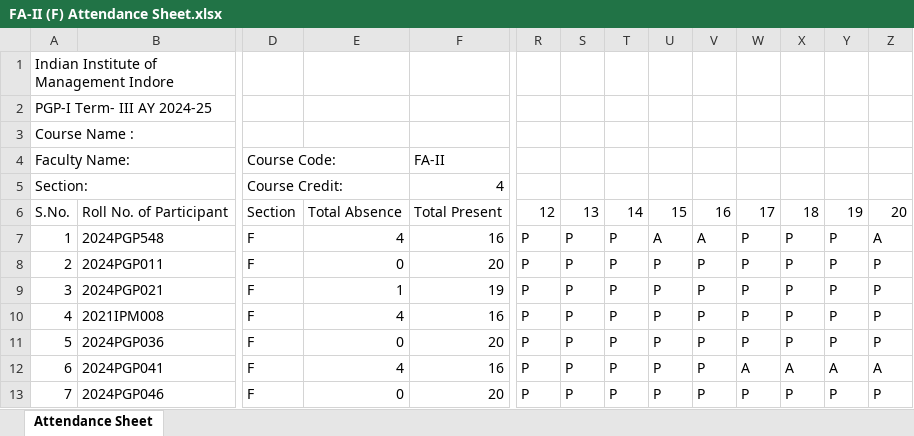
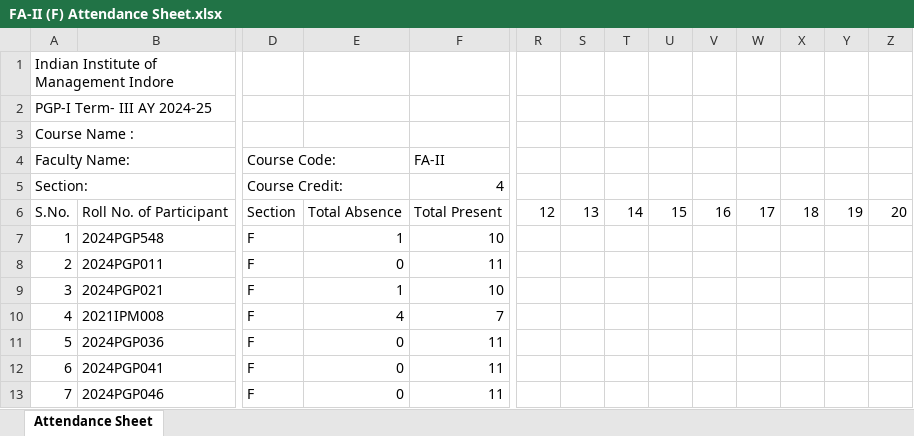
Before and after one commit to maddydev7/attendance, an Excel workbook: attendance-files/FA-II/FA-II (F) Attendance Sheet.xlsx, sheet Attendance Sheet, drawn as a sheet; only a part is shown, gaps mark what is left out; values as stored, in another font and other column widths than the file's, no cell formats; charts and pictures not drawn; the diff covers the shown part only; the diff names each change by its address in the sheet, - before the commit and + after, or states it on an @@ line.

```diff
--- a/attendance-files/FA-II/FA-II (F) Attendance Sheet.xlsx (sheet Attendance Sheet)
+++ b/attendance-files/FA-II/FA-II (F) Attendance Sheet.xlsx (sheet Attendance Sheet)
-E7: 4
+E7: 1
-F7: 16
+F7: 10
-R7:R13: P
+R7:R13: (empty)
-S7:S13: P
+S7:S13: (empty)
-T7:T13: P
+T7:T13: (empty)
-U7: A
+U7: (empty)
-V7: A
+V7: (empty)
-W7:W11: P
+W7:W11: (empty)
-X7:X11: P
+X7:X11: (empty)
-Y7:Y11: P
+Y7:Y11: (empty)
-Z7: A
+Z7: (empty)
-F8: 20
+F8: 11
-U8:U13: P
+U8:U13: (empty)
-V8:V13: P
+V8:V13: (empty)
-Z8:Z11: P
+Z8:Z11: (empty)
-F9: 19
+F9: 10
-F10: 16
+F10: 7
-F11: 20
+F11: 11
-E12: 4
+E12: 0
-F12: 16
+F12: 11
-W12: A
+W12: (empty)
-X12: A
+X12: (empty)
-Y12: A
+Y12: (empty)
-Z12: A
+Z12: (empty)
-F13: 20
+F13: 11
-W13: P
+W13: (empty)
-X13: P
+X13: (empty)
-Y13: P
+Y13: (empty)
-Z13: P
+Z13: (empty)
```
Also changed, not shown: 1 added row and 735 edited cells elsewhere in this sheet, cell formats, attendance-files/FA-II/FA-II (E) Attendance Sheet.xlsx, attendance-files/MR/MR-S (ABCD) Attendance Sheet.xlsx, 25 other files.
